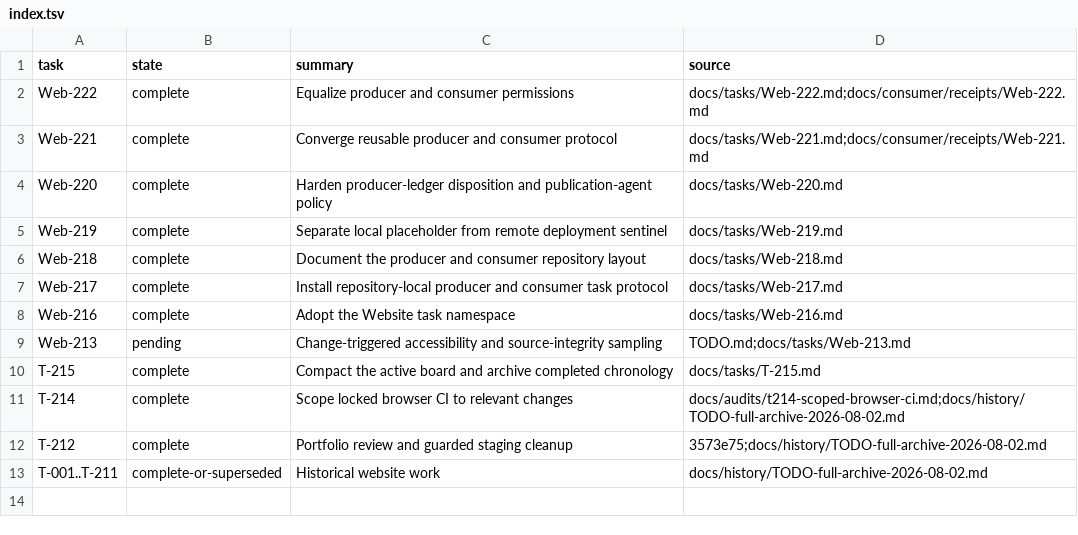
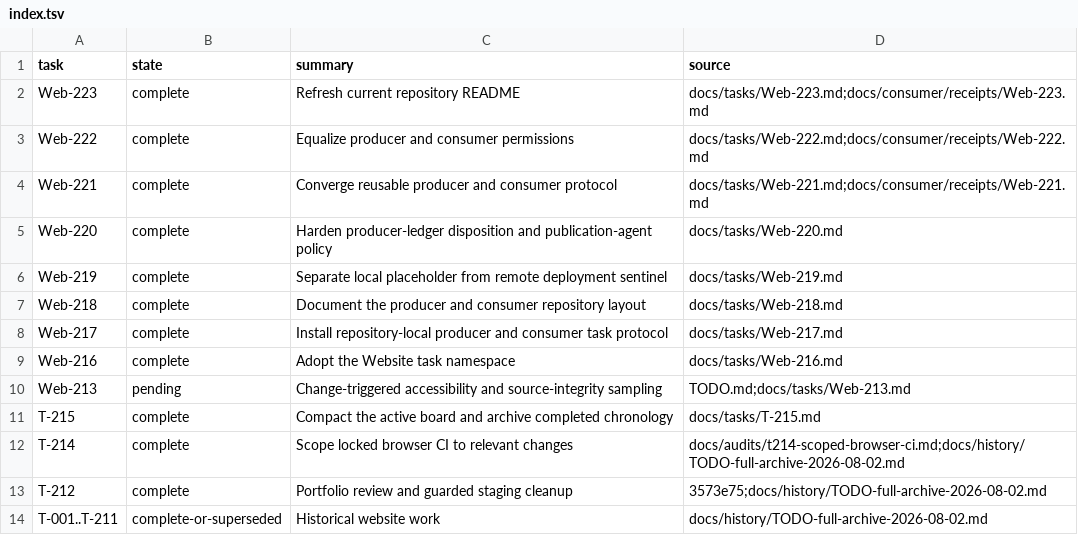
Before and after one commit to rioyokotalab/website, a TSV file: docs/tasks/index.tsv, drawn as a sheet.

Commit message:
Refresh Website repository overview (#61)
Co-authored-by: Rio Yokota <rioyokota@rio.scrc.iir.isct.ac.jp>

```diff
--- a/docs/tasks/index.tsv
+++ b/docs/tasks/index.tsv
@@ -1,2 +1,3 @@
 task	state	summary	source
+Web-223	complete	Refresh current repository README	docs/tasks/Web-223.md;docs/consumer/receipts/Web-223.md
 Web-222	complete	Equalize producer and consumer permissions	docs/tasks/Web-222.md;docs/consumer/receipts/Web-222.md
```
Also changed, not shown: docs/producer/index.tsv, 6 other files.
